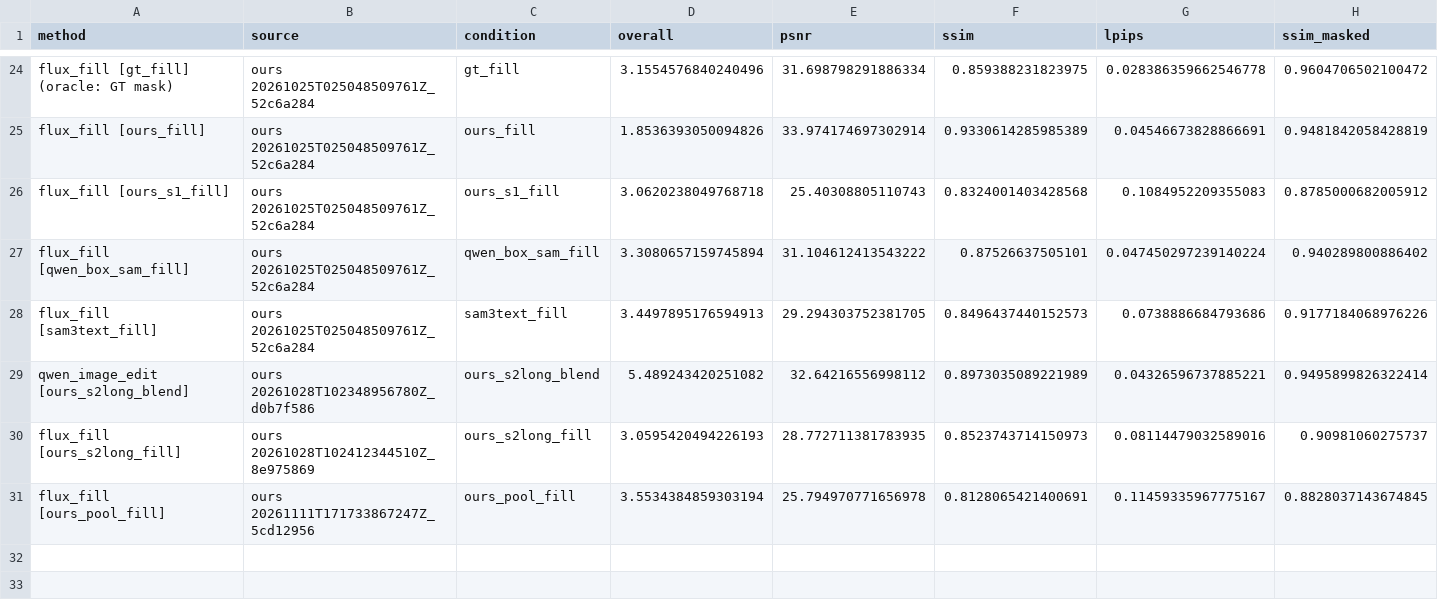
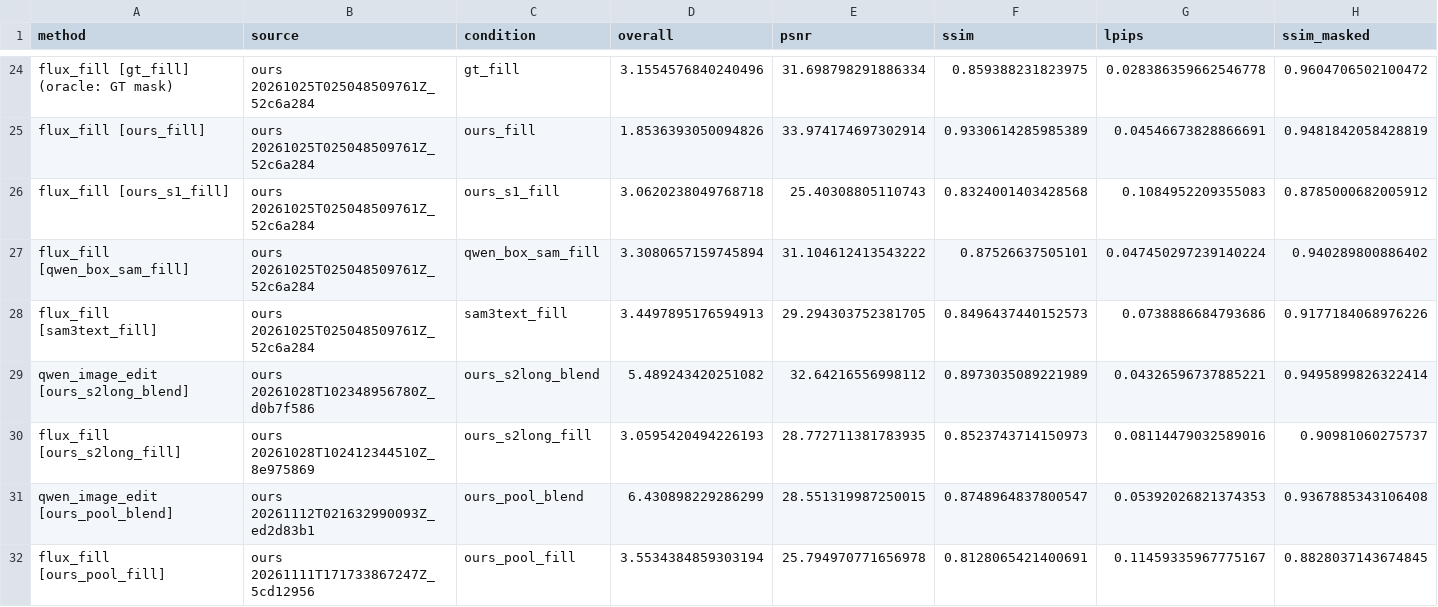
Before and after one commit to ambujmehrish/TreeGround, a CSV file: results/cocoedit/gedit_full.csv, drawn as a sheet; only a part is shown, gaps mark what is left out; rows hold the shown columns only; the diff names each change by its address in the sheet, - before the commit and + after, or states it on an @@ line.

Commit message:
Results: ops 2026-11-11a-edit-pool-qwen-gedit-eval: D47 CoCoEdit pool: evaluation, qwen_image_edit gedit_full (COMPLETED)

```diff
--- a/results/cocoedit/gedit_full.csv
+++ b/results/cocoedit/gedit_full.csv
+row 31: qwen_image_edit [ours_pool_blend] | ours 20261112T021632990093Z_ed2d83b1 | ours_pool_blend | 6.430898229286299 | 28.551319987250015 | 0.8748964837800547 | 0.05392026821374353 | 0.9367885343106408
```
Also changed, not shown: 9 other files.
